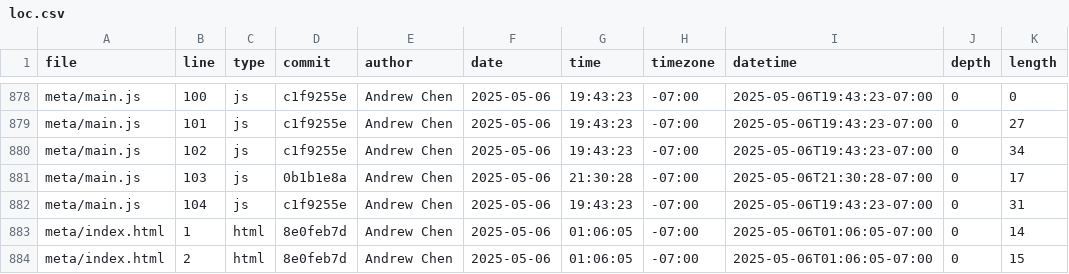
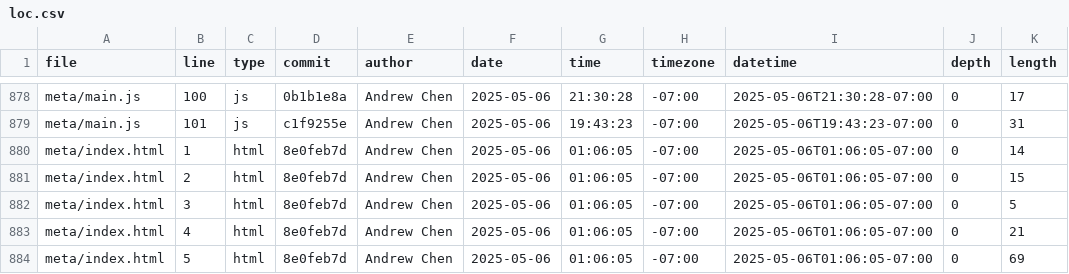
Before and after one commit to andr3w6826/portfolio, a CSV file: meta/loc.csv, drawn as a sheet; only a part is shown, gaps mark what is left out; the shorter side is filled out with more unchanged rows; the diff covers the shown part only; the diff names each change by its address in the sheet, - before the commit and + after, or states it on an @@ line.

```diff
--- a/meta/loc.csv
+++ b/meta/loc.csv
-D878 (commit): c1f9255e
+D878 (commit): 0b1b1e8a
-G878 (time): 19:43:23
+G878 (time): 21:30:28
-I878 (datetime): 2025-05-06T19:43:23-07:00
+I878 (datetime): 2025-05-06T21:30:28-07:00
-K878 (length): 0
+K878 (length): 17
-K879 (length): 27
+K879 (length): 31
-row 880: meta/main.js | 102 | js | c1f9255e | Andrew Chen | 2025-05-06 | 19:43:23 | -07:00 | 2025-05-06T19:43:23-07:00 | 0 | 34
-row 881: meta/main.js | 103 | js | 0b1b1e8a | Andrew Chen | 2025-05-06 | 21:30:28 | -07:00 | 2025-05-06T21:30:28-07:00 | 0 | 17
-row 882: meta/main.js | 104 | js | c1f9255e | Andrew Chen | 2025-05-06 | 19:43:23 | -07:00 | 2025-05-06T19:43:23-07:00 | 0 | 31
```
Also changed, not shown: 44 edited cells elsewhere in this file.
